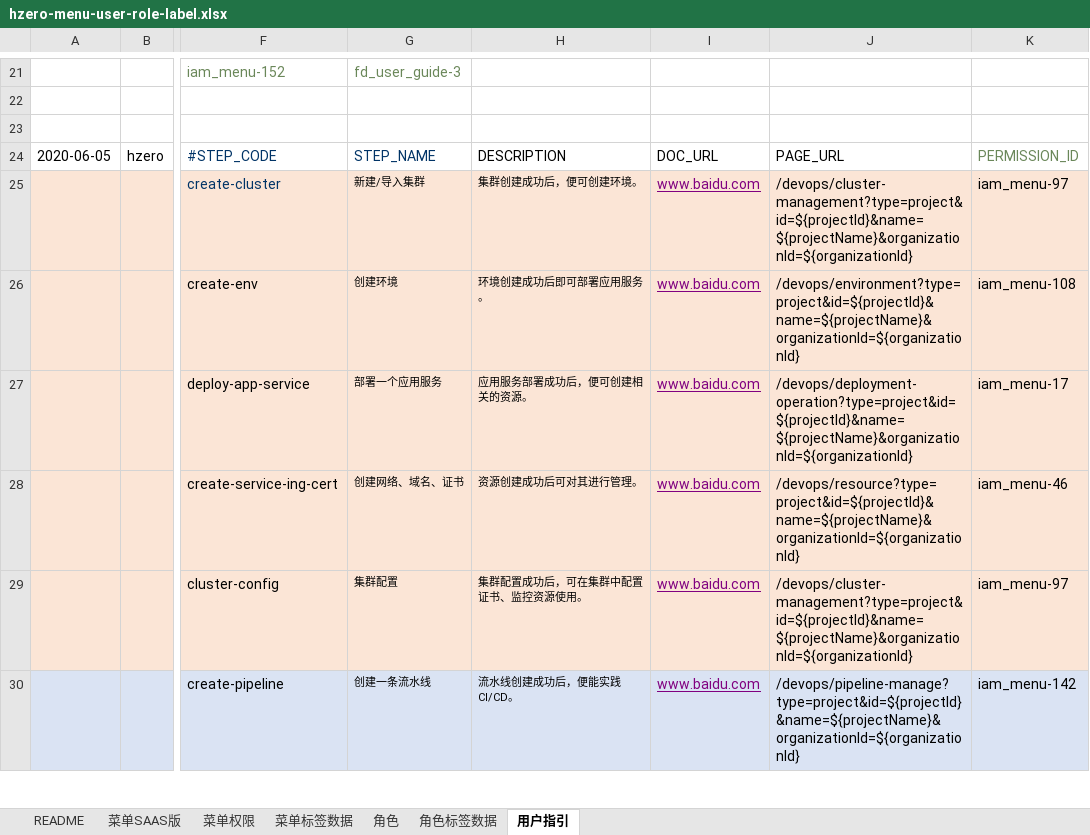
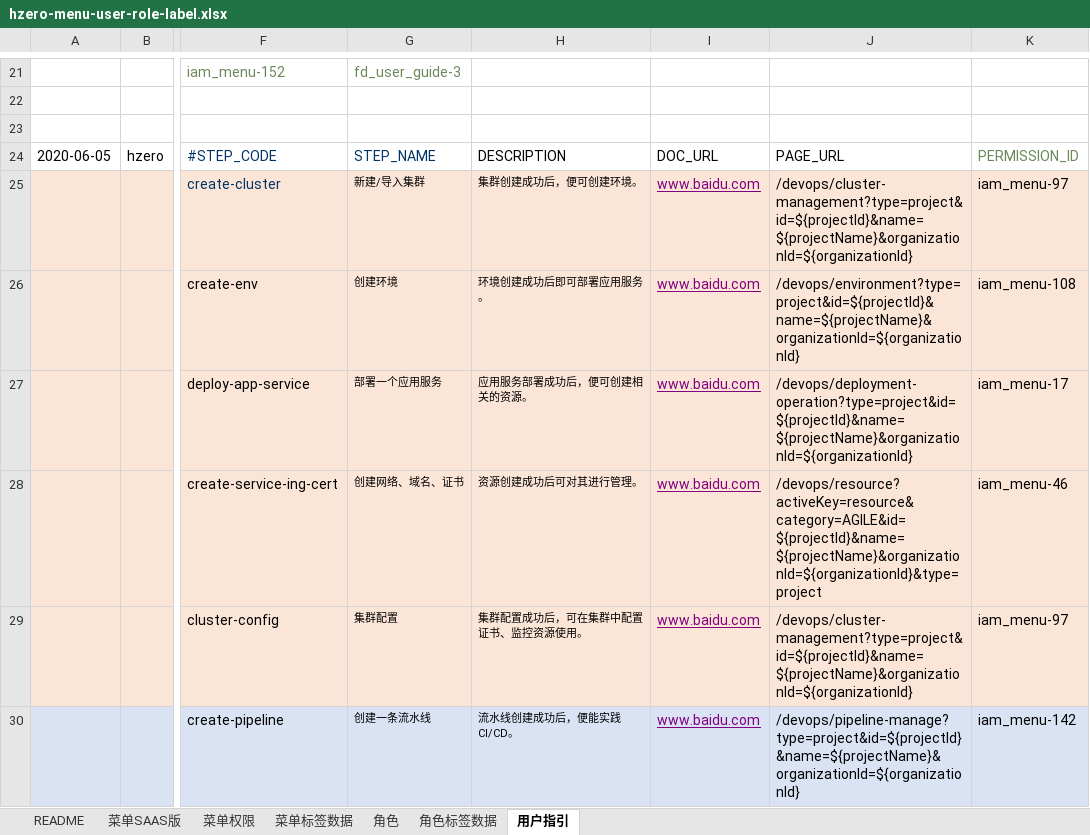
Before and after one commit to open-hand/devops-service, an Excel workbook: src/main/resources/script/db/init-data/devops_service/hzero_platform/hzero-menu-user-role-label.xlsx, sheet 用户指引, drawn as a sheet; only a part is shown, gaps mark what is left out; values as stored, in another font and other column widths than the file's, no borders; the diff names each change by its address in the sheet, - before the commit and + after, or states it on an @@ line.

```diff
--- a/src/main/resources/script/db/init-data/devops_service/hzero_platform/hzero-menu-user-role-label.xlsx (sheet 用户指引)
+++ b/src/main/resources/script/db/init-data/devops_service/hzero_platform/hzero-menu-user-role-label.xlsx (sheet 用户指引)
-J28: /devops/resource?type=project&id=${projectId}&name=${projectName}&organizationId=${organizationId}
+J28: /devops/resource?activeKey=resource&category=AGILE&id=${projectId}&name=${projectName}&organizationId=${organizationId}&type=project
```
Also changed, not shown: sheet 角色, sheet 菜单SAAS版, sheet 菜单权限.
